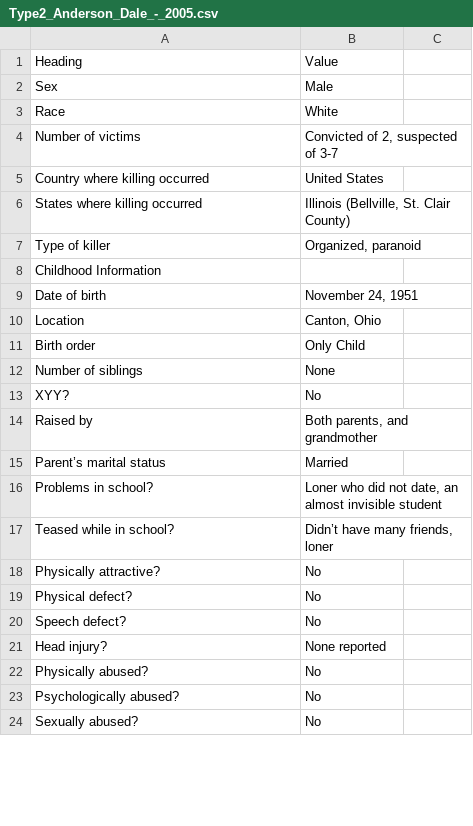
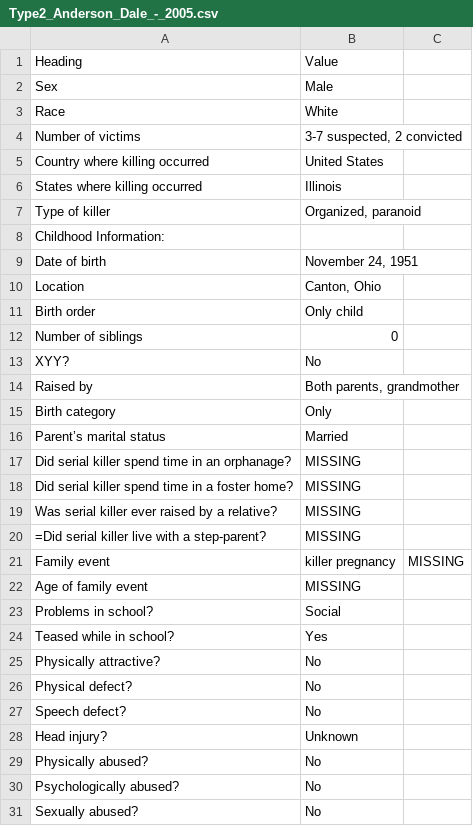
Before and after one commit to ajithksenthil/CrimeArchetypes, a CSV file: mnt/data/csv/Type2_Anderson_Dale_-_2005.csv, drawn as a sheet; only a part is shown; the diff covers the shown part only.

```diff
--- a/mnt/data/csv/Type2_Anderson_Dale_-_2005.csv
+++ b/mnt/data/csv/Type2_Anderson_Dale_-_2005.csv
@@ -3,16 +3,23 @@ Sex,Male
 Race,White
-Number of victims,"Convicted of 2, suspected of 3-7"
+Number of victims,"3-7 suspected, 2 convicted"
 Country where killing occurred,United States
-States where killing occurred,"Illinois (Bellville, St. Clair County)"
+States where killing occurred,"Illinois"
 Type of killer,"Organized, paranoid"
-Childhood Information,
+Childhood Information:,
 Date of birth,"November 24, 1951"
 Location,"Canton, Ohio"
-Birth order,Only Child
-Number of siblings,None
+Birth order,Only child
+Number of siblings,0
 XYY?,No
-Raised by,"Both parents, and grandmother"
+Raised by,"Both parents, grandmother"
+Birth category,Only
 Parent’s marital status,Married
-Problems in school?,"Loner who did not date, an almost invisible student"
-Teased while in school?,"Didn’t have many friends, loner"
+Did serial killer spend time in an orphanage?,MISSING
+Did serial killer spend time in a foster home?,MISSING
+Was serial killer ever raised by a relative?,MISSING
+=Did serial killer live with a step-parent?,MISSING
+Family event, killer pregnancy,MISSING
+Age of family event,MISSING
+Problems in school?,Social
+Teased while in school?,Yes
 Physically attractive?,No
@@ -20,3 +27,3 @@ Physical defect?,No
 Speech defect?,No
-Head injury?,None reported
+Head injury?,Unknown
 Physically abused?,No
```
Also changed, not shown: 25 added rows, 5 removed rows and 34 edited cells elsewhere in this file.
